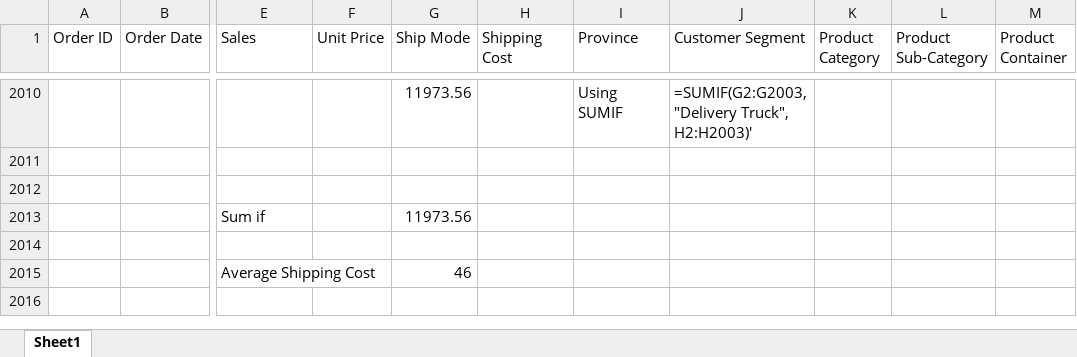
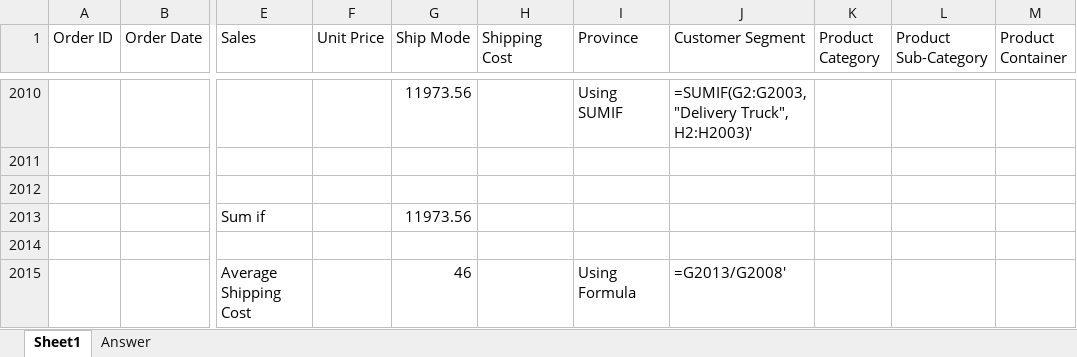
Before and after one commit to MorokotSakal/IntroDatExcel, an Excel workbook: Week1-Quiz/Week1_Store-Sales-2011.xlsx, sheet Sheet1, drawn as a sheet; only a part is shown, gaps mark what is left out; values as stored, in another font and other column widths than the file's, no cell formats; the diff names each change by its address in the sheet, - before the commit and + after, or states it on an @@ line.

```diff
--- a/Week1-Quiz/Week1_Store-Sales-2011.xlsx (sheet Sheet1)
+++ b/Week1-Quiz/Week1_Store-Sales-2011.xlsx (sheet Sheet1)
+sheet tab: Answer
-I2015 (Province): (empty)
+I2015 (Province): Using Formula
-J2015 (Customer Segment): (empty)
+J2015 (Customer Segment): =G2013/G2008'
```
Also changed, not shown: cell formats.
